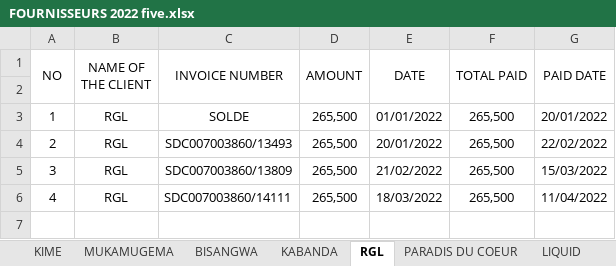
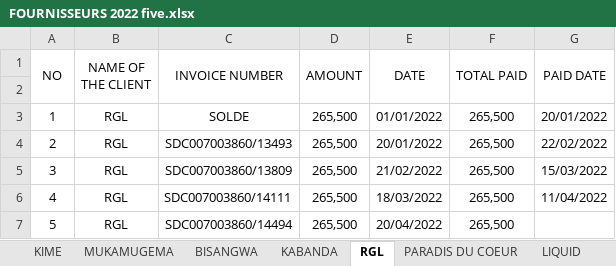
Before and after one commit to iradukunda123/Work, an Excel workbook: Fivetofive Hotel/FOURNISSEURS 2022 five.xlsx, sheet RGL, drawn as a sheet; values as stored, in another font and other column widths than the file's, no borders; the diff names each change by its address in the sheet, - before the commit and + after, or states it on an @@ line.

```diff
--- a/Fivetofive Hotel/FOURNISSEURS 2022 five.xlsx (sheet RGL)
+++ b/Fivetofive Hotel/FOURNISSEURS 2022 five.xlsx (sheet RGL)
+row 7: 5 | RGL | SDC007003860/14494 | 265,500 | 20/04/2022 | 265,500
```
Also changed, not shown: sheet KEYNES GROUP, sheet KIME, sheet BISANGWA, sheet MUKAMUGEMA, sheet PARADIS DU COEUR, sheet LIQUID, 2 more sheets, other sheet tabs, formulas that keep their value, Fivetofive Hotel/CLIENT 2022 five.xlsx, Fivetofive Hotel/VAT RETAINED.xlsx, 18 other files.
